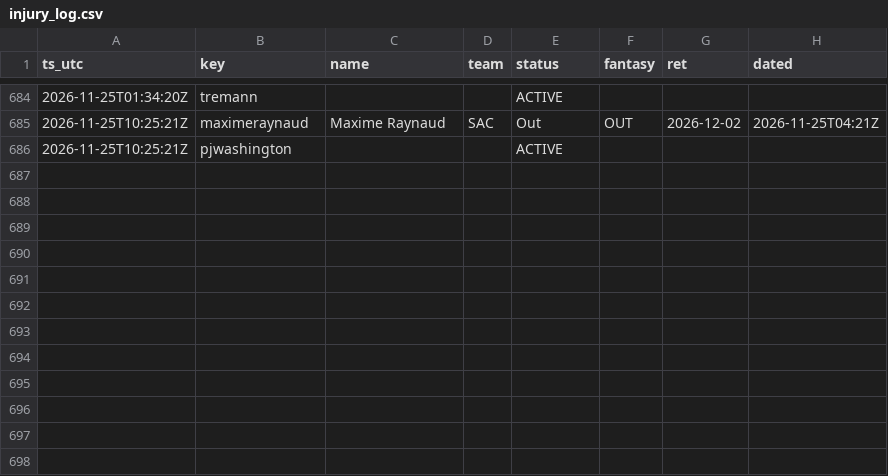
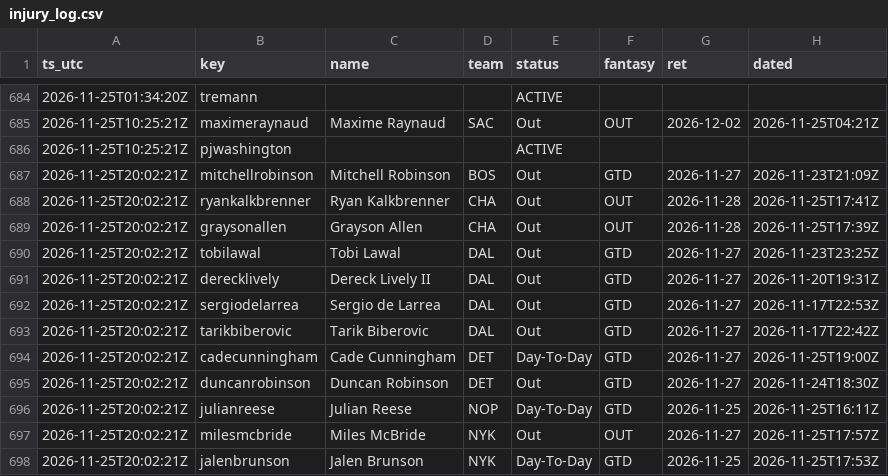
Before and after one commit to lan61t/themob, a CSV file: live/injury_log.csv, drawn as a sheet; only a part is shown, gaps mark what is left out.

```diff
--- a/live/injury_log.csv
+++ b/live/injury_log.csv
@@ -686 +686,13 @@ ts_utc,key,name,team,status,fantasy,ret,dated
 2026-11-25T10:25:21Z,pjwashington,,,ACTIVE,,,
+2026-11-25T20:02:21Z,mitchellrobinson,Mitchell Robinson,BOS,Out,GTD,2026-11-27,2026-11-23T21:09Z
+2026-11-25T20:02:21Z,ryankalkbrenner,Ryan Kalkbrenner,CHA,Out,OUT,2026-11-28,2026-11-25T17:41Z
+2026-11-25T20:02:21Z,graysonallen,Grayson Allen,CHA,Out,OUT,2026-11-28,2026-11-25T17:39Z
+2026-11-25T20:02:21Z,tobilawal,Tobi Lawal,DAL,Out,GTD,2026-11-27,2026-11-23T23:25Z
+2026-11-25T20:02:21Z,derecklively,Dereck Lively II,DAL,Out,GTD,2026-11-27,2026-11-20T19:31Z
+2026-11-25T20:02:21Z,sergiodelarrea,Sergio de Larrea,DAL,Out,GTD,2026-11-27,2026-11-17T22:53Z
+2026-11-25T20:02:21Z,tarikbiberovic,Tarik Biberovic,DAL,Out,GTD,2026-11-27,2026-11-17T22:42Z
+2026-11-25T20:02:21Z,cadecunningham,Cade Cunningham,DET,Day-To-Day,GTD,2026-11-27,2026-11-25T19:00Z
+2026-11-25T20:02:21Z,duncanrobinson,Duncan Robinson,DET,Out,GTD,2026-11-27,2026-11-24T18:30Z
+2026-11-25T20:02:21Z,julianreese,Julian Reese,NOP,Day-To-Day,GTD,2026-11-25,2026-11-25T16:11Z
+2026-11-25T20:02:21Z,milesmcbride,Miles McBride,NYK,Out,OUT,2026-11-27,2026-11-25T17:57Z
+2026-11-25T20:02:21Z,jalenbrunson,Jalen Brunson,NYK,Day-To-Day,GTD,2026-11-25,2026-11-25T17:53Z
```
Also changed, not shown: 5 other files.
